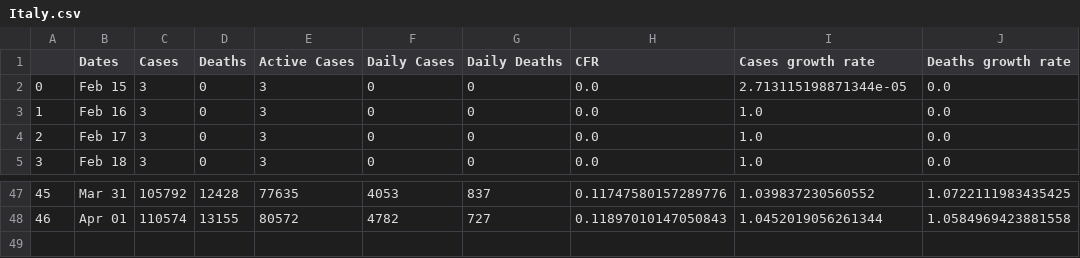
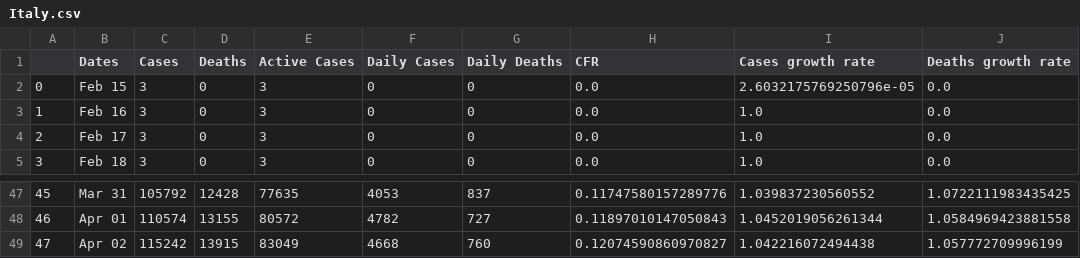
Before and after one commit to Petrichor12/Coronavirus, a CSV file: Data/Countries/Italy.csv, drawn as a sheet; only a part is shown, gaps mark what is left out.

```diff
--- a/Data/Countries/Italy.csv
+++ b/Data/Countries/Italy.csv
@@ -1,3 +1,3 @@
 ,Dates,Cases,Deaths,Active Cases,Daily Cases,Daily Deaths,CFR,Cases growth rate,Deaths growth rate
-0,Feb 15,3,0,3,0,0,0.0,2.713115198871344e-05,0.0
+0,Feb 15,3,0,3,0,0,0.0,2.6032175769250796e-05,0.0
 1,Feb 16,3,0,3,0,0,0.0,1.0,0.0
@@ -48 +48,2 @@
 46,Apr 01,110574,13155,80572,4782,727,0.11897010147050843,1.0452019056261344,1.0584969423881558
+47,Apr 02,115242,13915,83049,4668,760,0.12074590860970827,1.042216072494438,1.057772709996199
```
Also changed, not shown: Data/Countries/France.csv, Data/Countries/Iran.csv, 41 other files.
